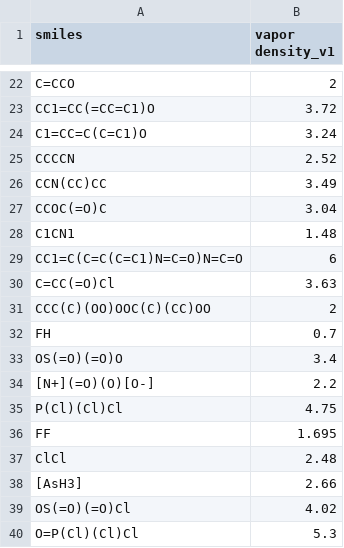
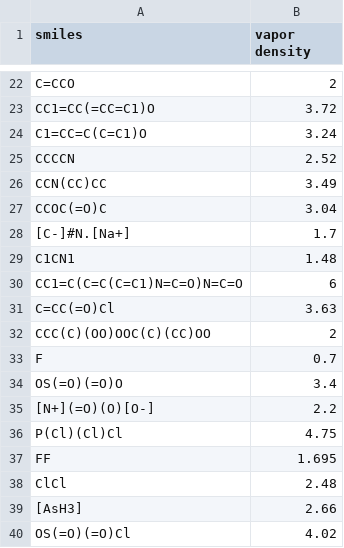
Before and after one commit to DSjayjang/EGCN, a CSV file: data/molproperty_vd.csv, drawn as a sheet; only a part is shown, gaps mark what is left out; the shorter side is filled out with more unchanged rows; addresses are those after the commit; the diff names each change by its address in the sheet, - before the commit and + after, or states it on an @@ line.

```diff
--- a/data/molproperty_vd.csv
+++ b/data/molproperty_vd.csv
-B1: vapor density_v1
+B1: vapor density
+row 28: [C-]#N.[Na+] | 1.7
-A33 (smiles): FH
+A33 (smiles): F
```
Also changed, not shown: 16 other files.
